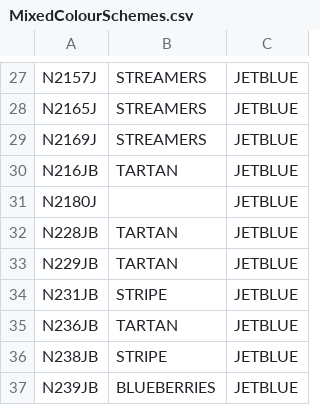
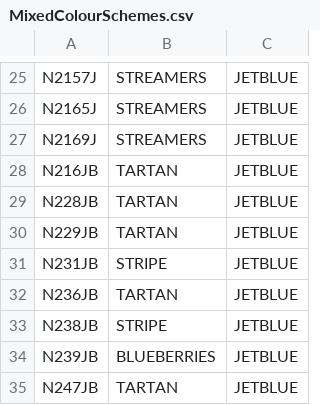
Before and after one commit to rikgale/ICAOList, a CSV file: MixedColourSchemes.csv, drawn as a sheet; only a part is shown, gaps mark what is left out; the shorter side is filled out with more unchanged rows; the diff covers the shown part only.

```diff
--- a/MixedColourSchemes.csv
+++ b/MixedColourSchemes.csv
@@ -30,3 +28,2 @@ N2169J,STREAMERS,JETBLUE
 N216JB,TARTAN,JETBLUE
-N2180J,,JETBLUE
 N228JB,TARTAN,JETBLUE
```
Also changed, not shown: 18 removed rows elsewhere in this file.
